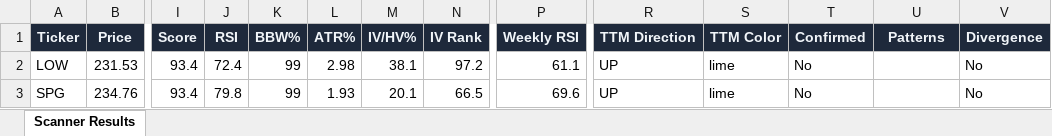
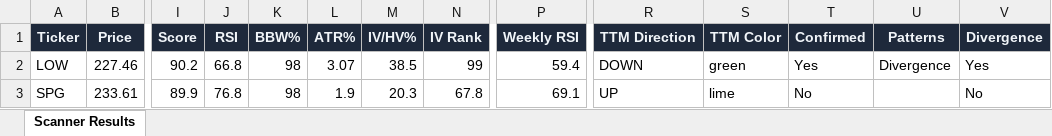
Before and after one commit to 6000rr4n/BM-screener, an Excel workbook: output/scanner_results.xlsx, sheet Scanner Results, drawn as a sheet; only a part is shown, gaps mark what is left out; values as stored, in another font and other column widths than the file's, no borders; the diff covers the shown part only; the diff names each change by its address in the sheet, - before the commit and + after, or states it on an @@ line.

```diff
--- a/output/scanner_results.xlsx (sheet Scanner Results)
+++ b/output/scanner_results.xlsx (sheet Scanner Results)
-B2 (Price): 231.53
+B2 (Price): 227.46
-I2 (Score): 93.4
+I2 (Score): 90.2
-J2 (RSI): 72.4
+J2 (RSI): 66.8
-K2:K3 (BBW%): 99
+K2:K3 (BBW%): 98
-L2 (ATR%): 2.98
+L2 (ATR%): 3.07
-M2 (IV/HV%): 38.1
+M2 (IV/HV%): 38.5
-N2 (IV Rank): 97.2
+N2 (IV Rank): 99
-P2 (Weekly RSI): 61.1
+P2 (Weekly RSI): 59.4
-R2 (TTM Direction): UP
+R2 (TTM Direction): DOWN
-S2 (TTM Color): lime
+S2 (TTM Color): green
-T2 (Confirmed): No
+T2 (Confirmed): Yes
-U2 (Patterns): (empty)
+U2 (Patterns): Divergence
-V2 (Divergence): No
+V2 (Divergence): Yes
-B3 (Price): 234.76
+B3 (Price): 233.61
-I3 (Score): 93.4
+I3 (Score): 89.9
-J3 (RSI): 79.8
+J3 (RSI): 76.8
-L3 (ATR%): 1.93
+L3 (ATR%): 1.9
-M3 (IV/HV%): 20.1
+M3 (IV/HV%): 20.3
-N3 (IV Rank): 66.5
+N3 (IV Rank): 67.8
-P3 (Weekly RSI): 69.6
+P3 (Weekly RSI): 69.1
```
Also changed, not shown: 15 added rows, 19 removed rows and 217 edited cells elsewhere in this sheet, 1 other file.
